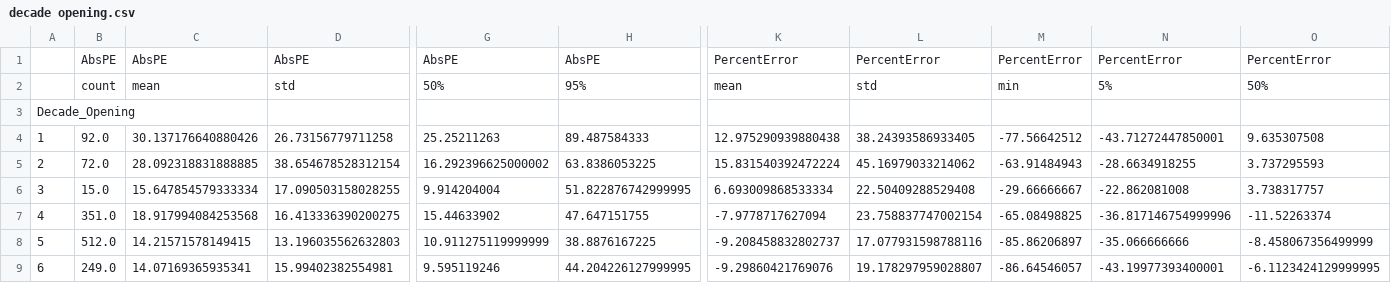
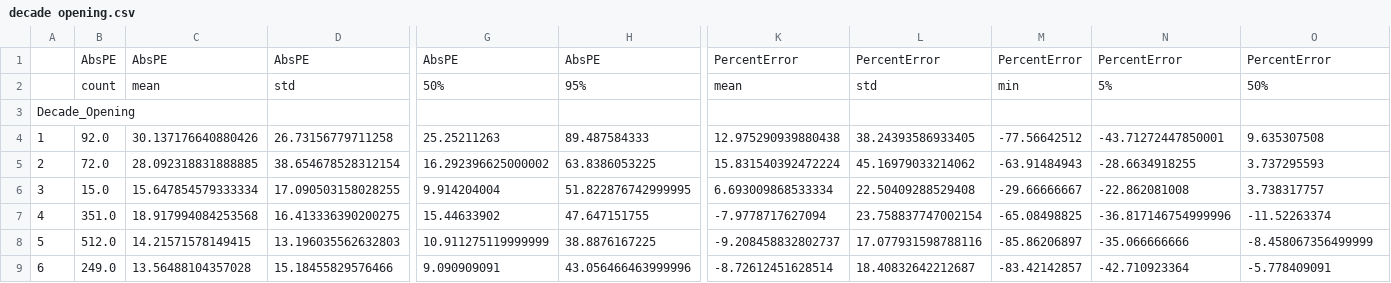
Before and after one commit to jawadmhoque/accuracy-assessment, a CSV file: Figures/decade opening.csv, drawn as a sheet; only a part is shown, gaps mark what is left out; the diff names each change by its address in the sheet, - before the commit and + after, or states it on an @@ line.

```diff
--- a/Figures/decade opening.csv
+++ b/Figures/decade opening.csv
-C9: 14.07169365935341
+C9: 13.56488104357028
-D9: 15.99402382554981
+D9: 15.18455829576466
-G9: 9.595119246
+G9: 9.090909091
-H9: 44.204226127999995
+H9: 43.056466463999996
-K9: -9.29860421769076
+K9: -8.72612451628514
-L9: 19.178297959028807
+L9: 18.40832642212687
-M9: -86.64546057
+M9: -83.42142857
-N9: -43.19977393400001
+N9: -42.710923364
-O9: -6.1123424129999995
+O9: -5.778409091
```
Also changed, not shown: Figures/decade produced.csv, Figures/forecast_horizon.csv, 28 other files.
